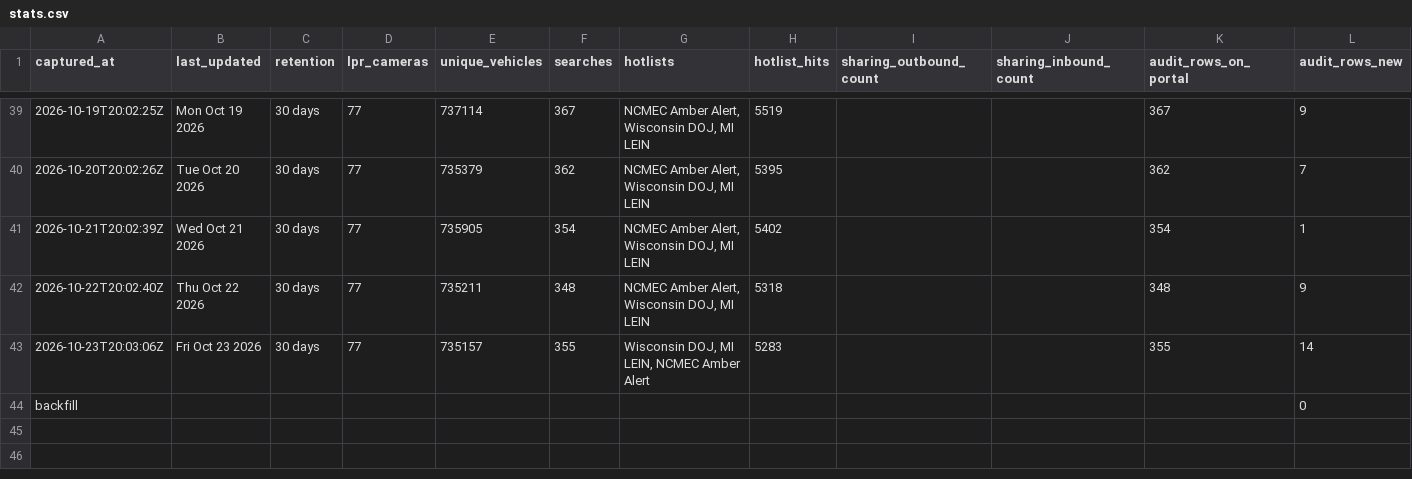
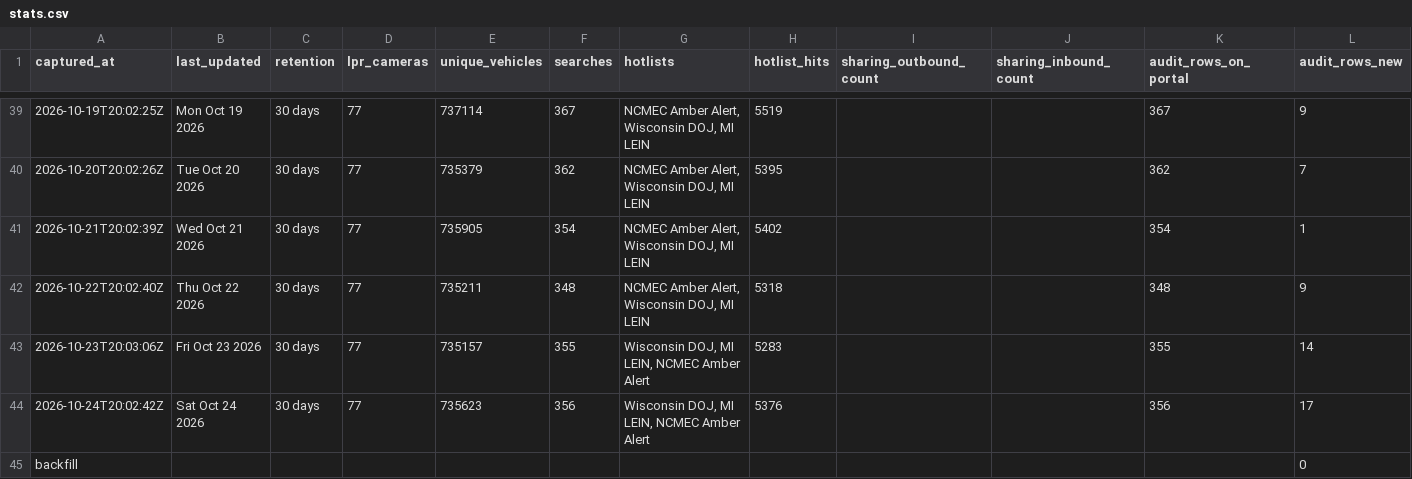
Before and after one commit to Cantica-Systems/mi-flock-transparency, a CSV file: wayne/data/taylor-city-pd/stats.csv, drawn as a sheet; only a part is shown, gaps mark what is left out; the diff names each change by its address in the sheet, - before the commit and + after, or states it on an @@ line.

```diff
--- a/wayne/data/taylor-city-pd/stats.csv
+++ b/wayne/data/taylor-city-pd/stats.csv
+row 44: 2026-10-24T20:02:42Z | Sat Oct 24 2026 | 30 days | 77 | 735623 | 356 | Wisconsin DOJ, MI LEIN, NCMEC Amber Alert | 5376 |  |  | 356 | 17
```
Also changed, not shown: wayne/data/sumpter-twp-pd/stats.csv, wayne/data/taylor-city-pd/2026-10.csv, 6 other files.
